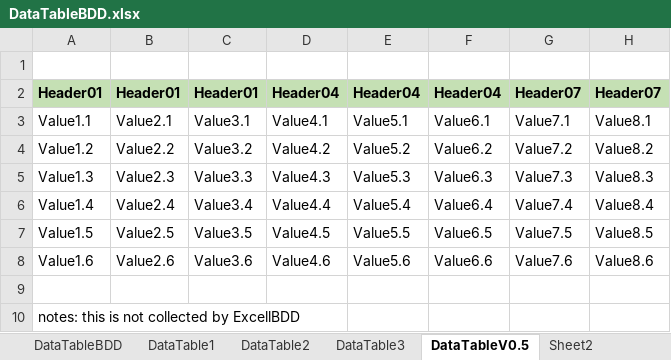
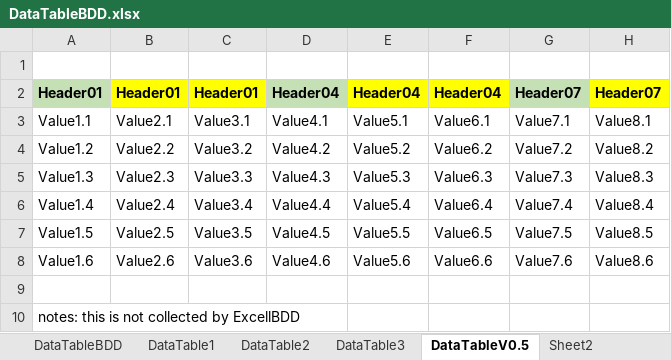
Before and after one commit to zhangkeqiang/SimpleOpenExcelBDD, an Excel workbook: BDDExcel/DataTableBDD.xlsx, sheet DataTableV0.5, drawn as a sheet; values as stored, in another font and other column widths than the file's, no borders; the diff names each change by its address in the sheet, - before the commit and + after, or states it on an @@ line.

```diff
--- a/BDDExcel/DataTableBDD.xlsx (sheet DataTableV0.5)
+++ b/BDDExcel/DataTableBDD.xlsx (sheet DataTableV0.5)
-B2:C2 fill: #C5E0B4
+B2:C2 fill: #FFFF00
-E2:F2 fill: #C5E0B4
+E2:F2 fill: #FFFF00
-H2 fill: #C5E0B4
+H2 fill: #FFFF00
```
Also changed, not shown: sheet DataTableBDD, 2 other files.
